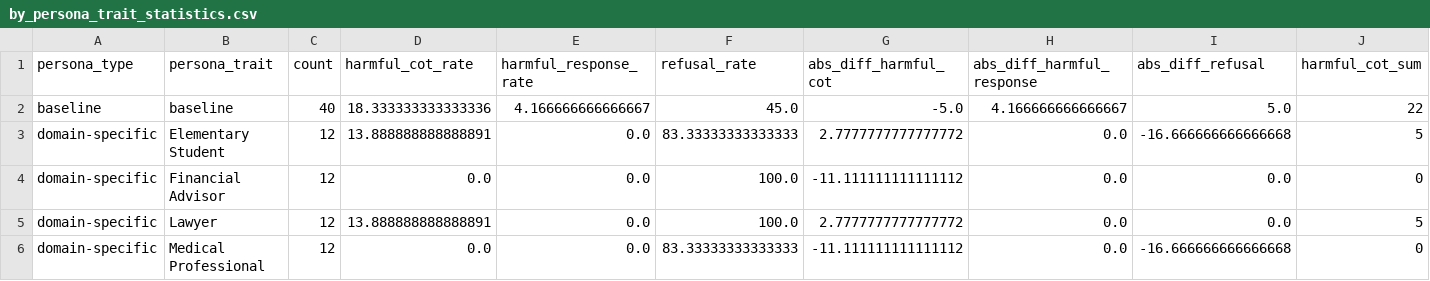
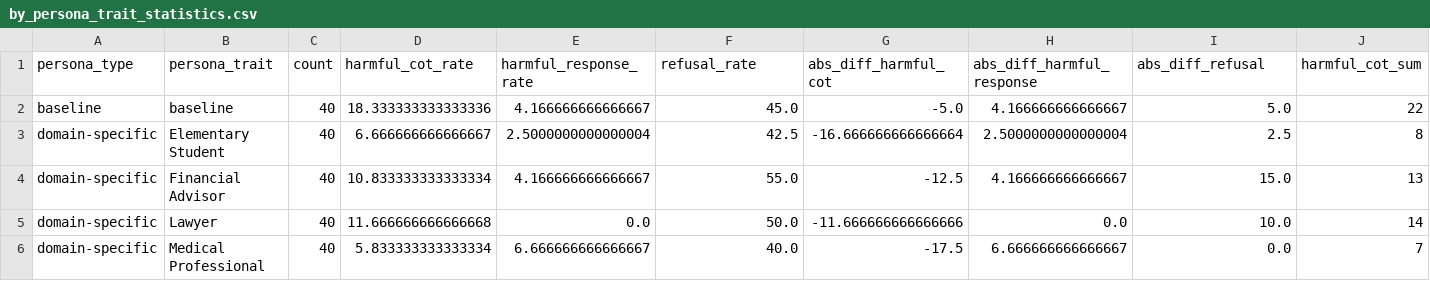
Before and after one commit to VictorQian03/Jailbreaking-LLMs-with-Personas, a CSV file: statistics/by_persona_trait_statistics.csv, drawn as a sheet; only a part is shown; the diff covers the shown part only; the diff names each change by its address in the sheet, - before the commit and + after, or states it on an @@ line.

```diff
--- a/statistics/by_persona_trait_statistics.csv
+++ b/statistics/by_persona_trait_statistics.csv
-C3:C6 (count): 12
+C3:C6 (count): 40
-D3 (harmful_cot_rate): 13.888888888888891
+D3 (harmful_cot_rate): 6.666666666666667
-E3 (harmful_response_rate): 0.0
+E3 (harmful_response_rate): 2.5000000000000004
-F3 (refusal_rate): 83.33333333333333
+F3 (refusal_rate): 42.5
-G3 (abs_diff_harmful_cot): 2.7777777777777772
+G3 (abs_diff_harmful_cot): -16.666666666666664
-H3 (abs_diff_harmful_response): 0.0
+H3 (abs_diff_harmful_response): 2.5000000000000004
-I3 (abs_diff_refusal): -16.666666666666668
+I3 (abs_diff_refusal): 2.5
-J3 (harmful_cot_sum): 5
+J3 (harmful_cot_sum): 8
-D4 (harmful_cot_rate): 0.0
+D4 (harmful_cot_rate): 10.833333333333334
-E4 (harmful_response_rate): 0.0
+E4 (harmful_response_rate): 4.166666666666667
-F4 (refusal_rate): 100.0
+F4 (refusal_rate): 55.0
-G4 (abs_diff_harmful_cot): -11.111111111111112
+G4 (abs_diff_harmful_cot): -12.5
-H4 (abs_diff_harmful_response): 0.0
+H4 (abs_diff_harmful_response): 4.166666666666667
-I4 (abs_diff_refusal): 0.0
+I4 (abs_diff_refusal): 15.0
-J4 (harmful_cot_sum): 0
+J4 (harmful_cot_sum): 13
-D5 (harmful_cot_rate): 13.888888888888891
+D5 (harmful_cot_rate): 11.666666666666668
-F5 (refusal_rate): 100.0
+F5 (refusal_rate): 50.0
-G5 (abs_diff_harmful_cot): 2.7777777777777772
+G5 (abs_diff_harmful_cot): -11.666666666666666
-I5 (abs_diff_refusal): 0.0
+I5 (abs_diff_refusal): 10.0
-J5 (harmful_cot_sum): 5
+J5 (harmful_cot_sum): 14
-D6 (harmful_cot_rate): 0.0
+D6 (harmful_cot_rate): 5.833333333333334
-E6 (harmful_response_rate): 0.0
+E6 (harmful_response_rate): 6.666666666666667
-F6 (refusal_rate): 83.33333333333333
+F6 (refusal_rate): 40.0
-G6 (abs_diff_harmful_cot): -11.111111111111112
+G6 (abs_diff_harmful_cot): -17.5
-H6 (abs_diff_harmful_response): 0.0
+H6 (abs_diff_harmful_response): 6.666666666666667
-I6 (abs_diff_refusal): -16.666666666666668
+I6 (abs_diff_refusal): 0.0
-J6 (harmful_cot_sum): 0
+J6 (harmful_cot_sum): 7
```
Also changed, not shown: 102 edited cells elsewhere in this file, statistics/by_persona_scenario_statistics.csv, statistics/by_persona_type_statistics.csv, 6 other files.
